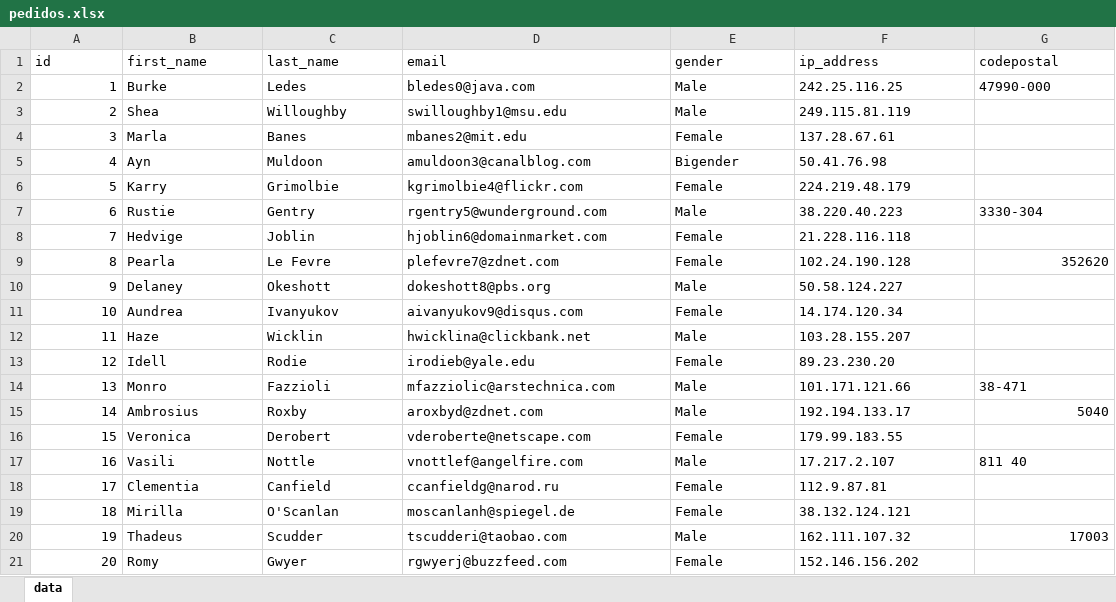
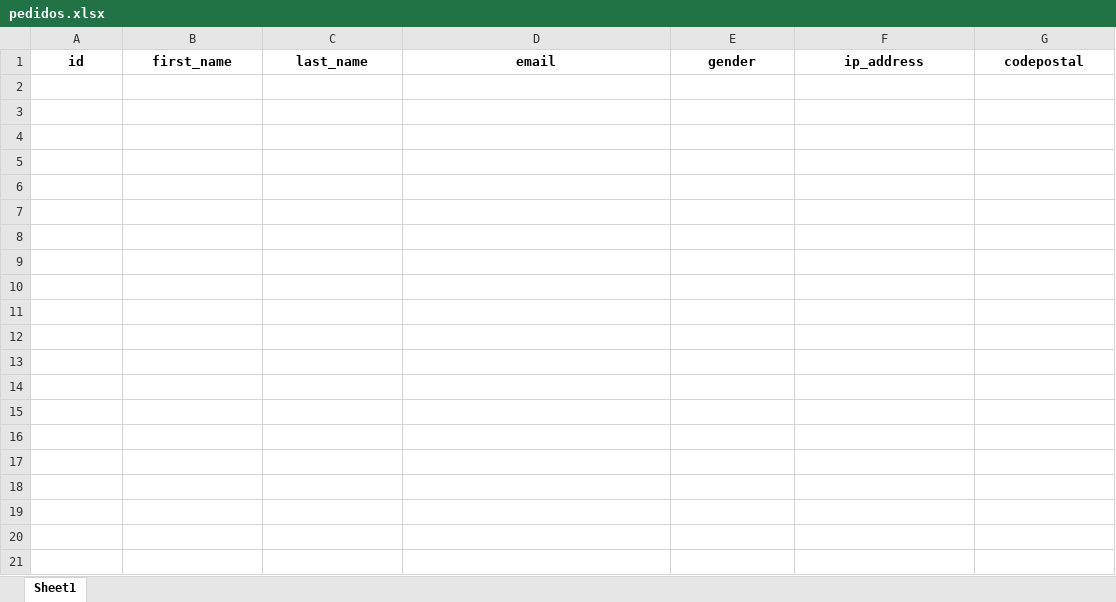
Before and after one commit to Anderson0312/BotSistemaVendasSolicitacao, an Excel workbook: pedidos.xlsx, sheet Sheet1, drawn as a sheet; values as stored, in another font and other column widths than the file's, no borders; the diff names each change by its address in the sheet, - before the commit and + after, or states it on an @@ line.

```diff
--- a/pedidos.xlsx (sheet Sheet1)
+++ b/pedidos.xlsx (sheet Sheet1)
-sheet tab: data
+sheet tab: Sheet1
@@ A1:G1 bold: off → on, alignment: left → center @@
-row 2: 1 | Burke | Ledes | bledes0@java.com | Male | 242.25.116.25 | 47990-000
-row 3: 2 | Shea | Willoughby | swilloughby1@msu.edu | Male | 249.115.81.119
-row 4: 3 | Marla | Banes | mbanes2@mit.edu | Female | 137.28.67.61
-row 5: 4 | Ayn | Muldoon | amuldoon3@canalblog.com | Bigender | 50.41.76.98
-row 6: 5 | Karry | Grimolbie | kgrimolbie4@flickr.com | Female | 224.219.48.179
-row 7: 6 | Rustie | Gentry | rgentry5@wunderground.com | Male | 38.220.40.223 | 3330-304
-row 8: 7 | Hedvige | Joblin | hjoblin6@domainmarket.com | Female | 21.228.116.118
-row 9: 8 | Pearla | Le Fevre | plefevre7@zdnet.com | Female | 102.24.190.128 | 352620
-row 10: 9 | Delaney | Okeshott | dokeshott8@pbs.org | Male | 50.58.124.227
-row 11: 10 | Aundrea | Ivanyukov | aivanyukov9@disqus.com | Female | 14.174.120.34
-row 12: 11 | Haze | Wicklin | hwicklina@clickbank.net | Male | 103.28.155.207
-row 13: 12 | Idell | Rodie | irodieb@yale.edu | Female | 89.23.230.20
-row 14: 13 | Monro | Fazzioli | mfazziolic@arstechnica.com | Male | 101.171.121.66 | 38-471
-row 15: 14 | Ambrosius | Roxby | aroxbyd@zdnet.com | Male | 192.194.133.17 | 5040
-row 16: 15 | Veronica | Derobert | vderoberte@netscape.com | Female | 179.99.183.55
-row 17: 16 | Vasili | Nottle | vnottlef@angelfire.com | Male | 17.217.2.107 | 811 40
-row 18: 17 | Clementia | Canfield | ccanfieldg@narod.ru | Female | 112.9.87.81
-row 19: 18 | Mirilla | O'Scanlan | moscanlanh@spiegel.de | Female | 38.132.124.121
-row 20: 19 | Thadeus | Scudder | tscudderi@taobao.com | Male | 162.111.107.32 | 17003
-row 21: 20 | Romy | Gwyer | rgwyerj@buzzfeed.com | Female | 152.146.156.202
```
Also changed, not shown: 2 other files.
